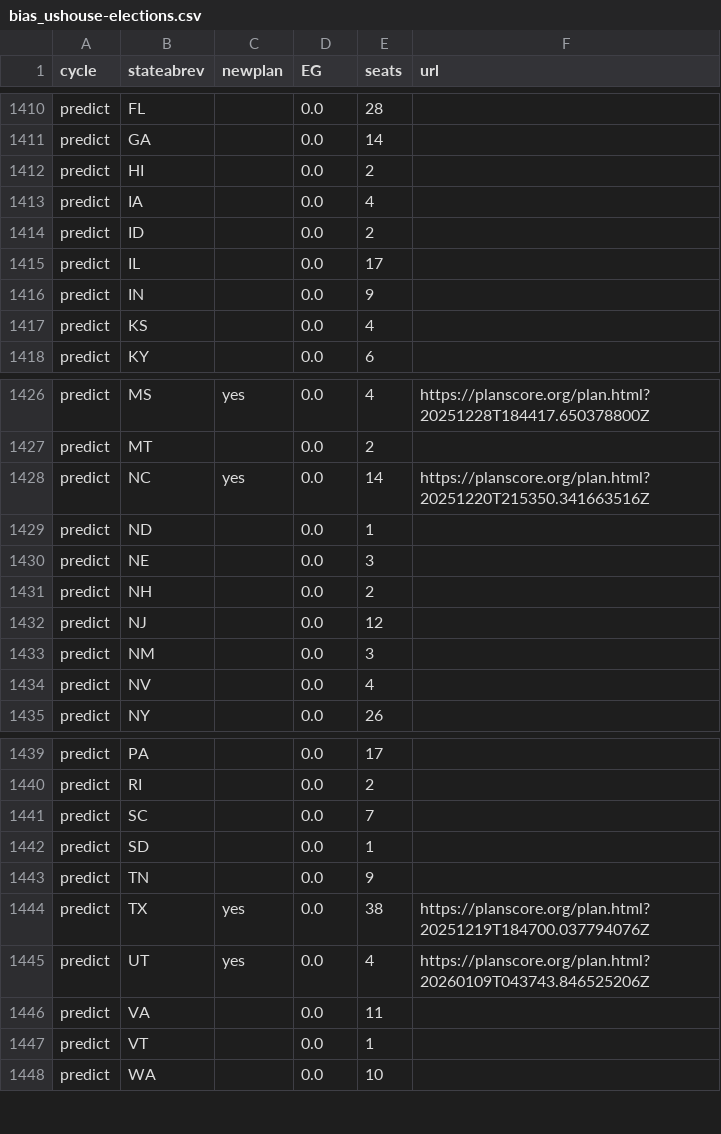
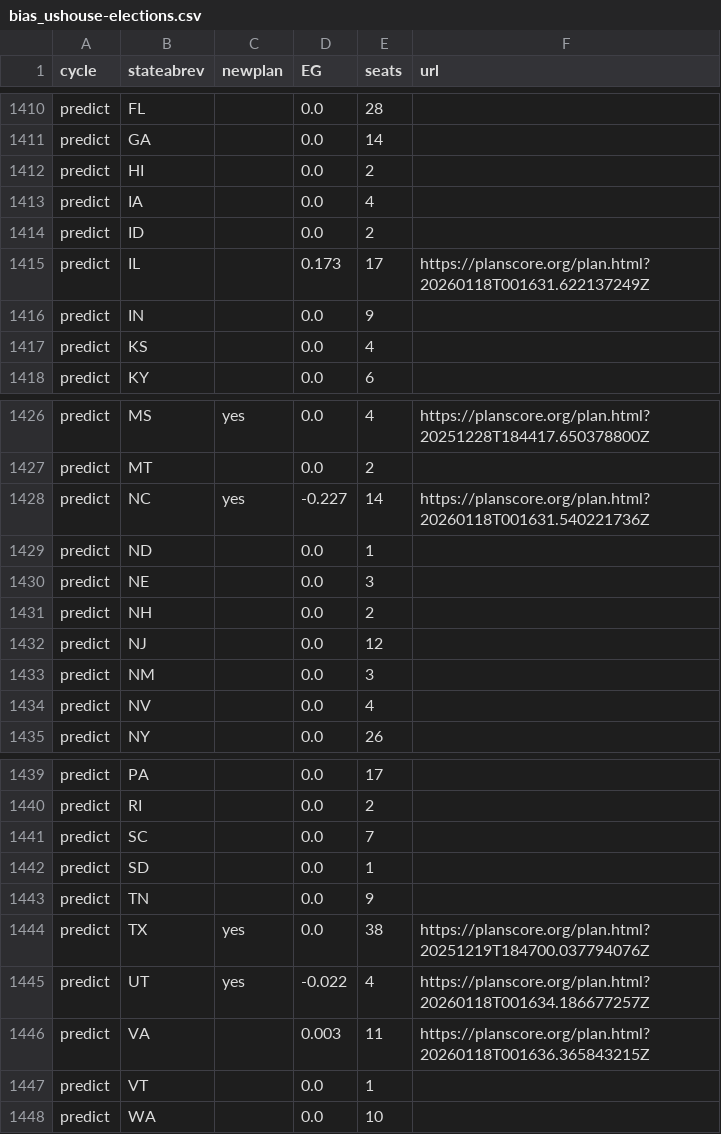
Before and after one commit to PlanScore/FrontPage, a CSV file: WEBSITE_OUTPUT/data/bias_ushouse-elections.csv, drawn as a sheet; only a part is shown, gaps mark what is left out.

```diff
--- a/WEBSITE_OUTPUT/data/bias_ushouse-elections.csv
+++ b/WEBSITE_OUTPUT/data/bias_ushouse-elections.csv
@@ -1414,3 +1414,3 @@ predict,IA,,0.0,4,
 predict,ID,,0.0,2,
-predict,IL,,0.0,17,
+predict,IL,,0.173,17,https://planscore.org/plan.html?20260118T001631.622137249Z
 predict,IN,,0.0,9,
@@ -1427,3 +1427,3 @@ predict,MS,yes,0.0,4,https://planscore.org/plan.html?20251228T184417.650378800Z
 predict,MT,,0.0,2,
-predict,NC,yes,0.0,14,https://planscore.org/plan.html?20251220T215350.341663516Z
+predict,NC,yes,-0.227,14,https://planscore.org/plan.html?20260118T001631.540221736Z
 predict,ND,,0.0,1,
@@ -1444,4 +1444,4 @@ predict,TN,,0.0,9,
 predict,TX,yes,0.0,38,https://planscore.org/plan.html?20251219T184700.037794076Z
-predict,UT,yes,0.0,4,https://planscore.org/plan.html?20260109T043743.846525206Z
-predict,VA,,0.0,11,
+predict,UT,yes,-0.022,4,https://planscore.org/plan.html?20260118T001634.186677257Z
+predict,VA,,0.003,11,https://planscore.org/plan.html?20260118T001636.365843215Z
 predict,VT,,0.0,1,
```
Also changed, not shown: 1 other file.
